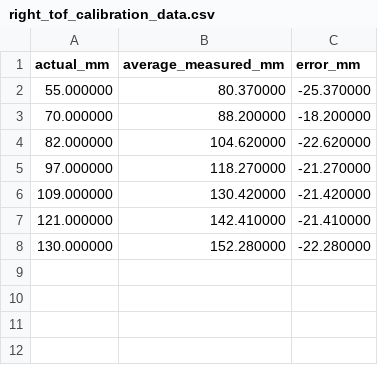
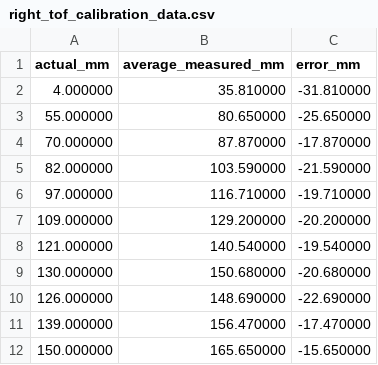
Before and after one commit to mbouc36/PdL_Simulator, a CSV file: calibration/tof_calibration/right_tof_calibration_data.csv, drawn as a sheet.

Commit message:
Bug fixes and cal data

```diff
--- a/calibration/tof_calibration/right_tof_calibration_data.csv
+++ b/calibration/tof_calibration/right_tof_calibration_data.csv
@@ -1,8 +1,12 @@
 actual_mm,average_measured_mm,error_mm
-55.000000,80.370000,-25.370000
-70.000000,88.200000,-18.200000
-82.000000,104.620000,-22.620000
-97.000000,118.270000,-21.270000
-109.000000,130.420000,-21.420000
-121.000000,142.410000,-21.410000
-130.000000,152.280000,-22.280000
+4.000000,35.810000,-31.810000
+55.000000,80.650000,-25.650000
+70.000000,87.870000,-17.870000
+82.000000,103.590000,-21.590000
+97.000000,116.710000,-19.710000
+109.000000,129.200000,-20.200000
+121.000000,140.540000,-19.540000
+130.000000,150.680000,-20.680000
+126.000000,148.690000,-22.690000
+139.000000,156.470000,-17.470000
+150.000000,165.650000,-15.650000
```
Also changed, not shown: calibration/tof_calibration/left_tof_calibration_data.csv, 3 other files.
